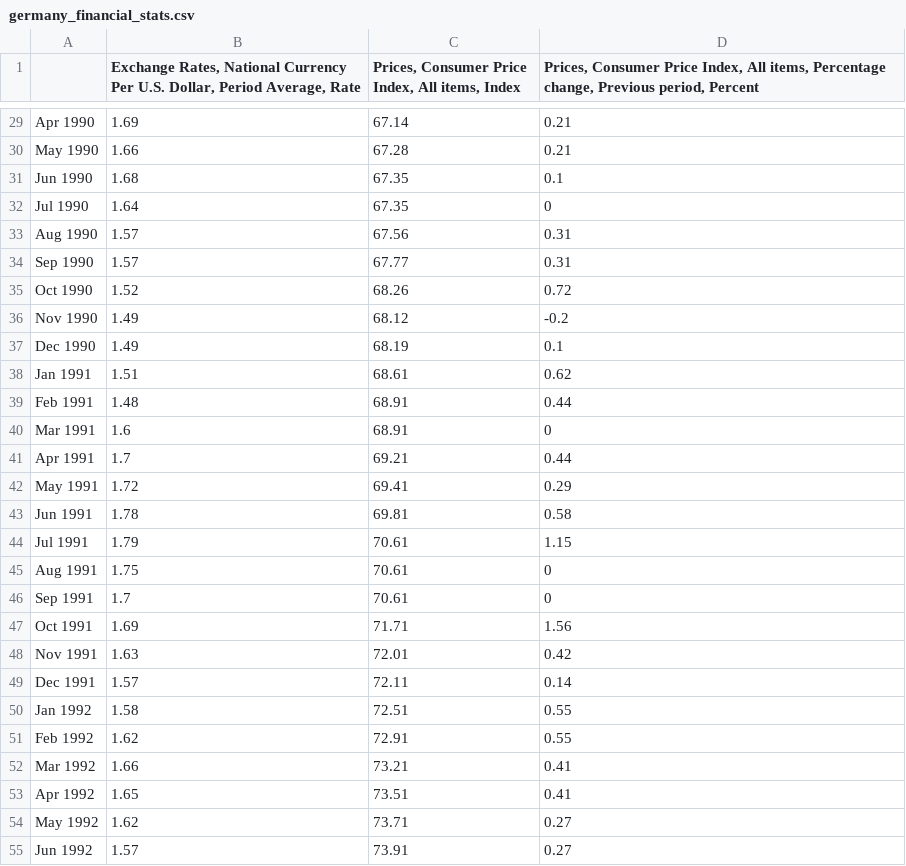
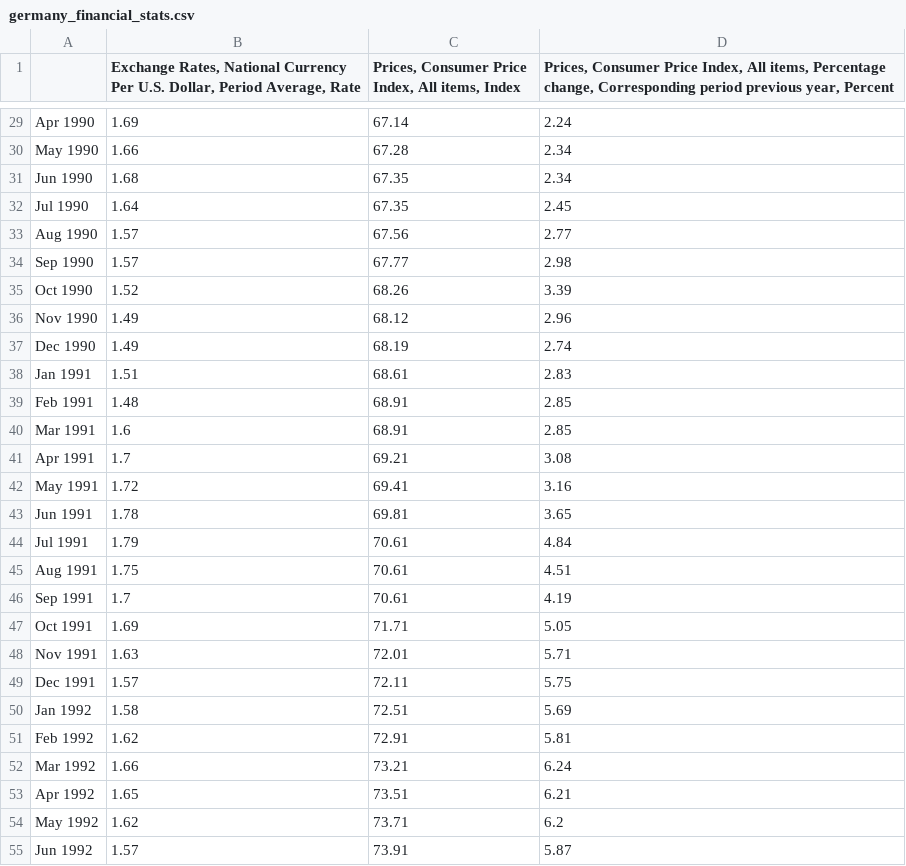
Before and after one commit to vigneshnara88/EC1B1_JJVH, a CSV file: germany_financial_stats.csv, drawn as a sheet; only a part is shown, gaps mark what is left out; the diff covers the shown part only; the diff names each change by its address in the sheet, - before the commit and + after, or states it on an @@ line.

```diff
--- a/germany_financial_stats.csv
+++ b/germany_financial_stats.csv
-D1: …Percentage change, Previous period, Percent
+D1: …Percentage change, Corresponding period previous year, Percent
-D29: 0.21
+D29: 2.24
-D30: 0.21
+D30: 2.34
-D31: 0.1
+D31: 2.34
-D32: 0
+D32: 2.45
-D33: 0.31
+D33: 2.77
-D34: 0.31
+D34: 2.98
-D35: 0.72
+D35: 3.39
-D36: -0.2
+D36: 2.96
-D37: 0.1
+D37: 2.74
-D38: 0.62
+D38: 2.83
-D39: 0.44
+D39: 2.85
-D40: 0
+D40: 2.85
-D41: 0.44
+D41: 3.08
-D42: 0.29
+D42: 3.16
-D43: 0.58
+D43: 3.65
-D44: 1.15
+D44: 4.84
-D45: 0
+D45: 4.51
-D46: 0
+D46: 4.19
-D47: 1.56
+D47: 5.05
-D48: 0.42
+D48: 5.71
-D49: 0.14
+D49: 5.75
-D50: 0.55
+D50: 5.69
-D51: 0.55
+D51: 5.81
-D52: 0.41
+D52: 6.24
-D53: 0.41
+D53: 6.21
-D54: 0.27
+D54: 6.2
-D55: 0.27
+D55: 5.87
```
Also changed, not shown: 45 edited cells elsewhere in this file, uk_financial_stats.csv, 2 other files.
